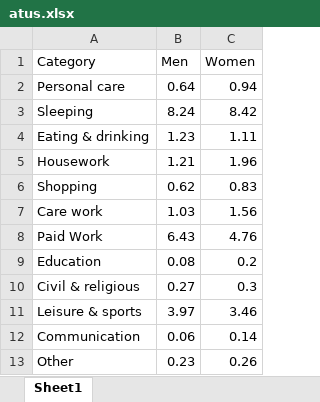
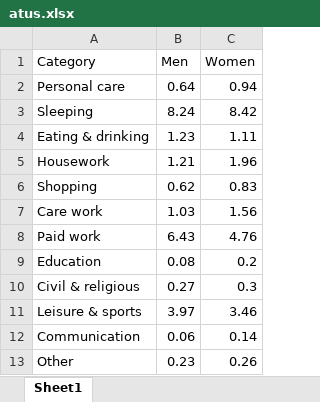
Before and after one commit to simondhalliday/bfh-textbook, an Excel workbook: constrained_optimization/atus.xlsx, sheet Sheet1, drawn as a sheet; values as stored, in another font and other column widths than the file's, no borders; the diff names each change by its address in the sheet, - before the commit and + after, or states it on an @@ line.

```diff
--- a/constrained_optimization/atus.xlsx (sheet Sheet1)
+++ b/constrained_optimization/atus.xlsx (sheet Sheet1)
-A8 (Category): Paid Work
+A8 (Category): Paid work
```
Also changed, not shown: 3 other files.
